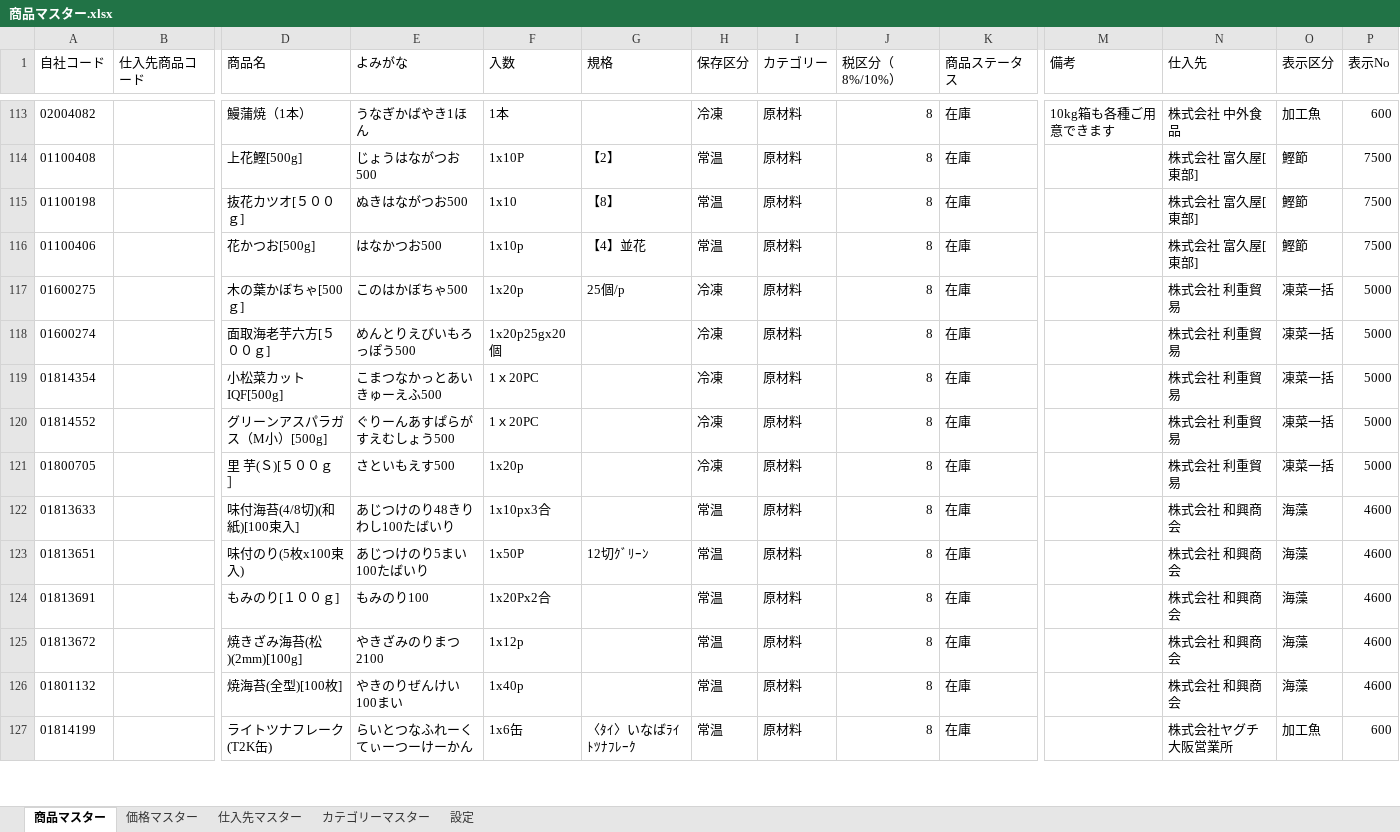
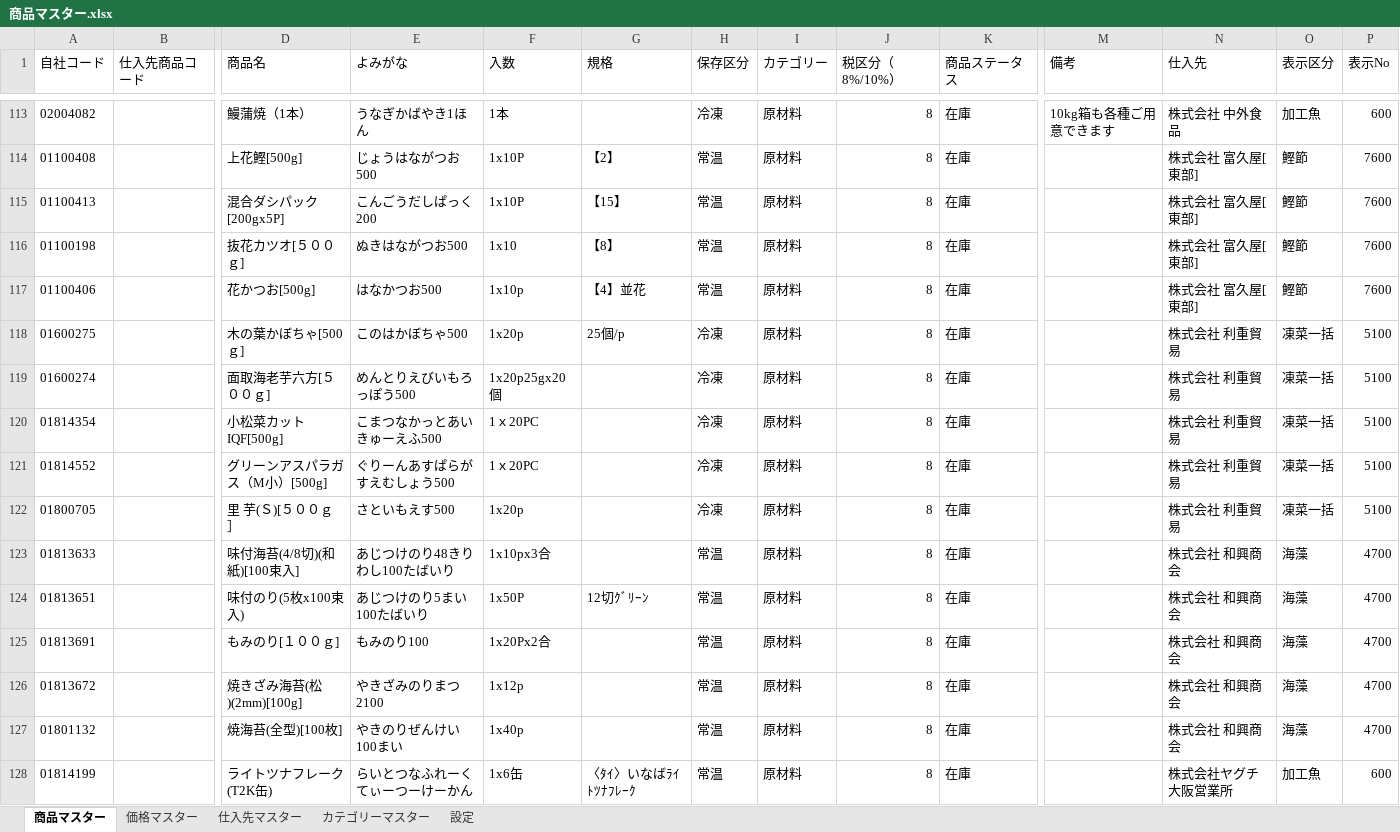
Before and after one commit to steve-omtvjackass-create/sanei-catalog, an Excel workbook: 商品マスター.xlsx, sheet 商品マスター, drawn as a sheet; only a part is shown, gaps mark what is left out; values as stored, in another font and other column widths than the file's, no borders; addresses are those after the commit; rows hold the shown columns only; the diff covers the shown part only; the diff names each change by its address in the sheet, - before the commit and + after, or states it on an @@ line.

```diff
--- a/商品マスター.xlsx (sheet 商品マスター)
+++ b/商品マスター.xlsx (sheet 商品マスター)
-P114 (表示No): 7500
+P114 (表示No): 7600
+row 115: 01100413 |  | 混合ダシパック[200gx5P] | こんごうだしぱっく200 | 1x10P | 【15】 | 常温 | 原材料 | 8 | 在庫 |  | 株式会社 富久屋[東部] | 鰹節 | 7600
-P116:P117 (表示No): 7500
+P116:P117 (表示No): 7600
-P118:P122 (表示No): 5000
+P118:P122 (表示No): 5100
-P123:P127 (表示No): 4600
+P123:P127 (表示No): 4700
```
Also changed, not shown: 35 added rows and 238 edited cells elsewhere in this sheet, sheet 設定, 特価商品.xlsx, 10 other files.
